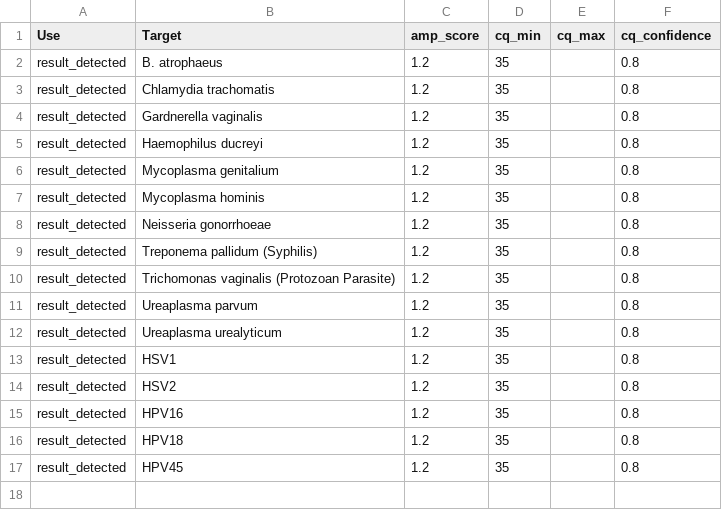
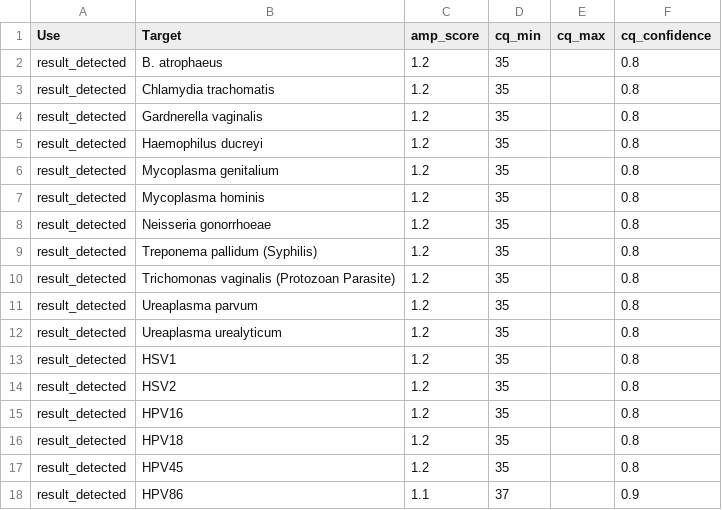
Before and after one commit to eak435s/trial, a CSV file: uti_12345.csv, drawn as a sheet; the diff names each change by its address in the sheet, - before the commit and + after, or states it on an @@ line.

Commit message:
Update uti_12345.csv

```diff
--- a/uti_12345.csv
+++ b/uti_12345.csv
+row 18: result_detected | HPV86 | 1.1 | 37 |  | 0.9
```
